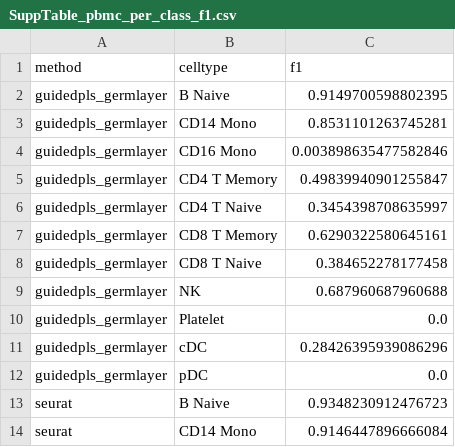
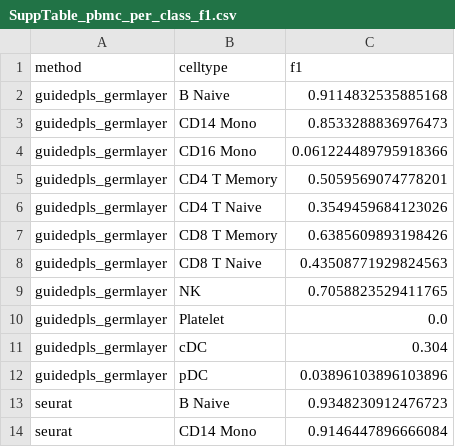
Before and after one commit to chiba-ai-med/guidedPLS-experiments-sc, a CSV file: plot/Figures/supplementary/SuppTable_pbmc_per_class_f1.csv, drawn as a sheet; only a part is shown.

```diff
--- a/plot/Figures/supplementary/SuppTable_pbmc_per_class_f1.csv
+++ b/plot/Figures/supplementary/SuppTable_pbmc_per_class_f1.csv
@@ -1,13 +1,13 @@
 method,celltype,f1
-guidedpls_germlayer,B Naive,0.9149700598802395
-guidedpls_germlayer,CD14 Mono,0.8531101263745281
-guidedpls_germlayer,CD16 Mono,0.003898635477582846
-guidedpls_germlayer,CD4 T Memory,0.49839940901255847
-guidedpls_germlayer,CD4 T Naive,0.3454398708635997
-guidedpls_germlayer,CD8 T Memory,0.6290322580645161
-guidedpls_germlayer,CD8 T Naive,0.384652278177458
-guidedpls_germlayer,NK,0.687960687960688
+guidedpls_germlayer,B Naive,0.9114832535885168
+guidedpls_germlayer,CD14 Mono,0.8533288836976473
+guidedpls_germlayer,CD16 Mono,0.061224489795918366
+guidedpls_germlayer,CD4 T Memory,0.5059569074778201
+guidedpls_germlayer,CD4 T Naive,0.3549459684123026
+guidedpls_germlayer,CD8 T Memory,0.6385609893198426
+guidedpls_germlayer,CD8 T Naive,0.43508771929824563
+guidedpls_germlayer,NK,0.7058823529411765
 guidedpls_germlayer,Platelet,0.0
-guidedpls_germlayer,cDC,0.28426395939086296
-guidedpls_germlayer,pDC,0.0
+guidedpls_germlayer,cDC,0.304
+guidedpls_germlayer,pDC,0.03896103896103896
 seurat,B Naive,0.9348230912476723
```
Also changed, not shown: plot/Figures/supplementary/SuppTable_organogenesis_metrics.csv, plot/Figures/supplementary/SuppTable_organogenesis_per_class_f1.csv, 29 other files.
